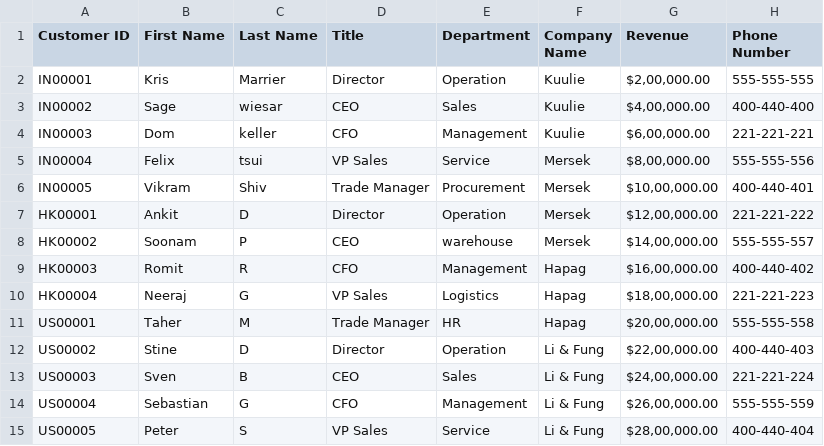
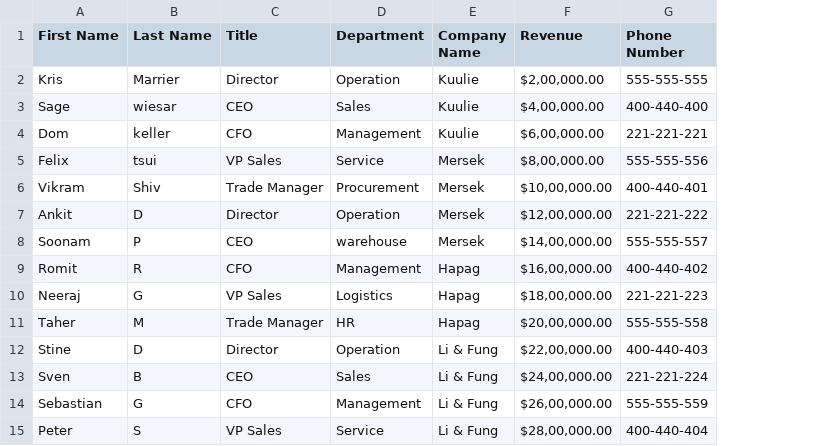
Before and after one commit to Ankitdet/kuuli_services, a CSV file: resources/CRM_data.csv, drawn as a sheet; only a part is shown; the diff names each change by its address in the sheet, - before the commit and + after, or states it on an @@ line.

Commit message:
fix: customer vessel data

```diff
--- a/resources/CRM_data.csv
+++ b/resources/CRM_data.csv
-column A (Customer ID), rows 2-15: IN00001 | IN00002 | IN00003 | IN00004 | IN00005 | HK00001 | HK00002 | HK00003 | HK00004 | US00001 | US00002 | US00003 | US00004 | US00005
```
Also changed, not shown: 2 other files.
